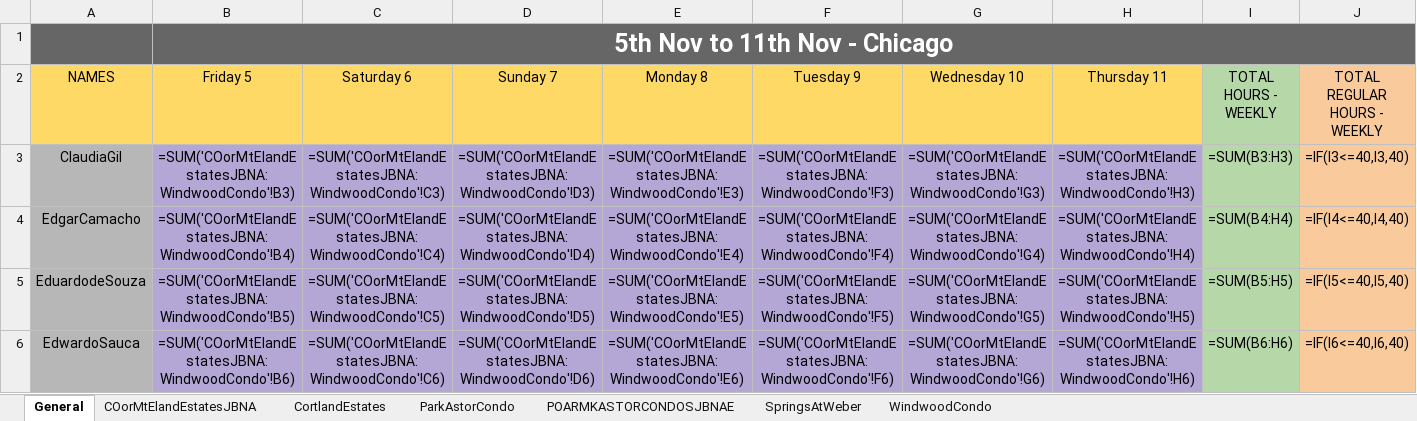
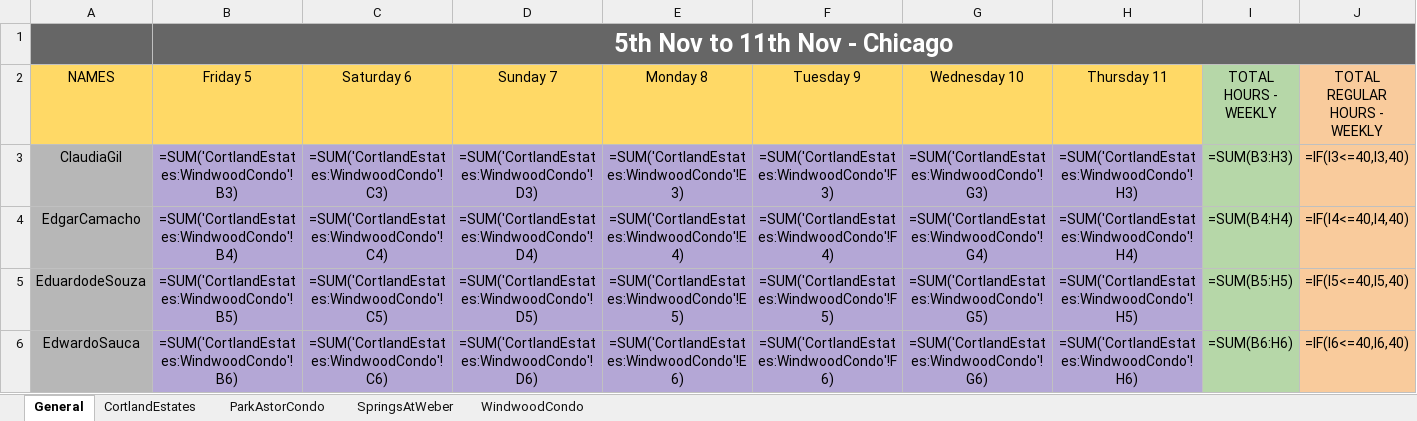
Before and after one commit to Pproni/PDFLector, an Excel workbook: test_savedata.xlsx, sheet General, drawn as a sheet; only a part is shown; values as stored, in another font and other column widths than the file's, no borders; formulas without a stored value are shown as written; the diff covers the shown part only; the diff names each change by its address in the sheet, - before the commit and + after, or states it on an @@ line.

```diff
--- a/test_savedata.xlsx (sheet General)
+++ b/test_savedata.xlsx (sheet General)
-sheet tab: COorMtElandEstatesJBNA
-sheet tab: POARMKASTORCONDOSJBNAE
-B3: =SUM('COorMtElandEstatesJBNA:WindwoodCondo'!B3)
+B3: =SUM('CortlandEstates:WindwoodCondo'!B3)
-C3: =SUM('COorMtElandEstatesJBNA:WindwoodCondo'!C3)
+C3: =SUM('CortlandEstates:WindwoodCondo'!C3)
-D3: =SUM('COorMtElandEstatesJBNA:WindwoodCondo'!D3)
+D3: =SUM('CortlandEstates:WindwoodCondo'!D3)
-E3: =SUM('COorMtElandEstatesJBNA:WindwoodCondo'!E3)
+E3: =SUM('CortlandEstates:WindwoodCondo'!E3)
-F3: =SUM('COorMtElandEstatesJBNA:WindwoodCondo'!F3)
+F3: =SUM('CortlandEstates:WindwoodCondo'!F3)
-G3: =SUM('COorMtElandEstatesJBNA:WindwoodCondo'!G3)
+G3: =SUM('CortlandEstates:WindwoodCondo'!G3)
-H3: =SUM('COorMtElandEstatesJBNA:WindwoodCondo'!H3)
+H3: =SUM('CortlandEstates:WindwoodCondo'!H3)
-B4: =SUM('COorMtElandEstatesJBNA:WindwoodCondo'!B4)
+B4: =SUM('CortlandEstates:WindwoodCondo'!B4)
-C4: =SUM('COorMtElandEstatesJBNA:WindwoodCondo'!C4)
+C4: =SUM('CortlandEstates:WindwoodCondo'!C4)
-D4: =SUM('COorMtElandEstatesJBNA:WindwoodCondo'!D4)
+D4: =SUM('CortlandEstates:WindwoodCondo'!D4)
-E4: =SUM('COorMtElandEstatesJBNA:WindwoodCondo'!E4)
+E4: =SUM('CortlandEstates:WindwoodCondo'!E4)
-F4: =SUM('COorMtElandEstatesJBNA:WindwoodCondo'!F4)
+F4: =SUM('CortlandEstates:WindwoodCondo'!F4)
-G4: =SUM('COorMtElandEstatesJBNA:WindwoodCondo'!G4)
+G4: =SUM('CortlandEstates:WindwoodCondo'!G4)
-H4: =SUM('COorMtElandEstatesJBNA:WindwoodCondo'!H4)
+H4: =SUM('CortlandEstates:WindwoodCondo'!H4)
-B5: =SUM('COorMtElandEstatesJBNA:WindwoodCondo'!B5)
+B5: =SUM('CortlandEstates:WindwoodCondo'!B5)
-C5: =SUM('COorMtElandEstatesJBNA:WindwoodCondo'!C5)
+C5: =SUM('CortlandEstates:WindwoodCondo'!C5)
-D5: =SUM('COorMtElandEstatesJBNA:WindwoodCondo'!D5)
+D5: =SUM('CortlandEstates:WindwoodCondo'!D5)
-E5: =SUM('COorMtElandEstatesJBNA:WindwoodCondo'!E5)
+E5: =SUM('CortlandEstates:WindwoodCondo'!E5)
-F5: =SUM('COorMtElandEstatesJBNA:WindwoodCondo'!F5)
+F5: =SUM('CortlandEstates:WindwoodCondo'!F5)
-G5: =SUM('COorMtElandEstatesJBNA:WindwoodCondo'!G5)
+G5: =SUM('CortlandEstates:WindwoodCondo'!G5)
-H5: =SUM('COorMtElandEstatesJBNA:WindwoodCondo'!H5)
+H5: =SUM('CortlandEstates:WindwoodCondo'!H5)
-B6: =SUM('COorMtElandEstatesJBNA:WindwoodCondo'!B6)
+B6: =SUM('CortlandEstates:WindwoodCondo'!B6)
-C6: =SUM('COorMtElandEstatesJBNA:WindwoodCondo'!C6)
+C6: =SUM('CortlandEstates:WindwoodCondo'!C6)
-D6: =SUM('COorMtElandEstatesJBNA:WindwoodCondo'!D6)
+D6: =SUM('CortlandEstates:WindwoodCondo'!D6)
-E6: =SUM('COorMtElandEstatesJBNA:WindwoodCondo'!E6)
+E6: =SUM('CortlandEstates:WindwoodCondo'!E6)
-F6: =SUM('COorMtElandEstatesJBNA:WindwoodCondo'!F6)
+F6: =SUM('CortlandEstates:WindwoodCondo'!F6)
-G6: =SUM('COorMtElandEstatesJBNA:WindwoodCondo'!G6)
+G6: =SUM('CortlandEstates:WindwoodCondo'!G6)
-H6: =SUM('COorMtElandEstatesJBNA:WindwoodCondo'!H6)
+H6: =SUM('CortlandEstates:WindwoodCondo'!H6)
```
Also changed, not shown: 70 edited cells elsewhere in this sheet, sheet ParkAstorCondo, sheet CortlandEstates, 2 other files.
